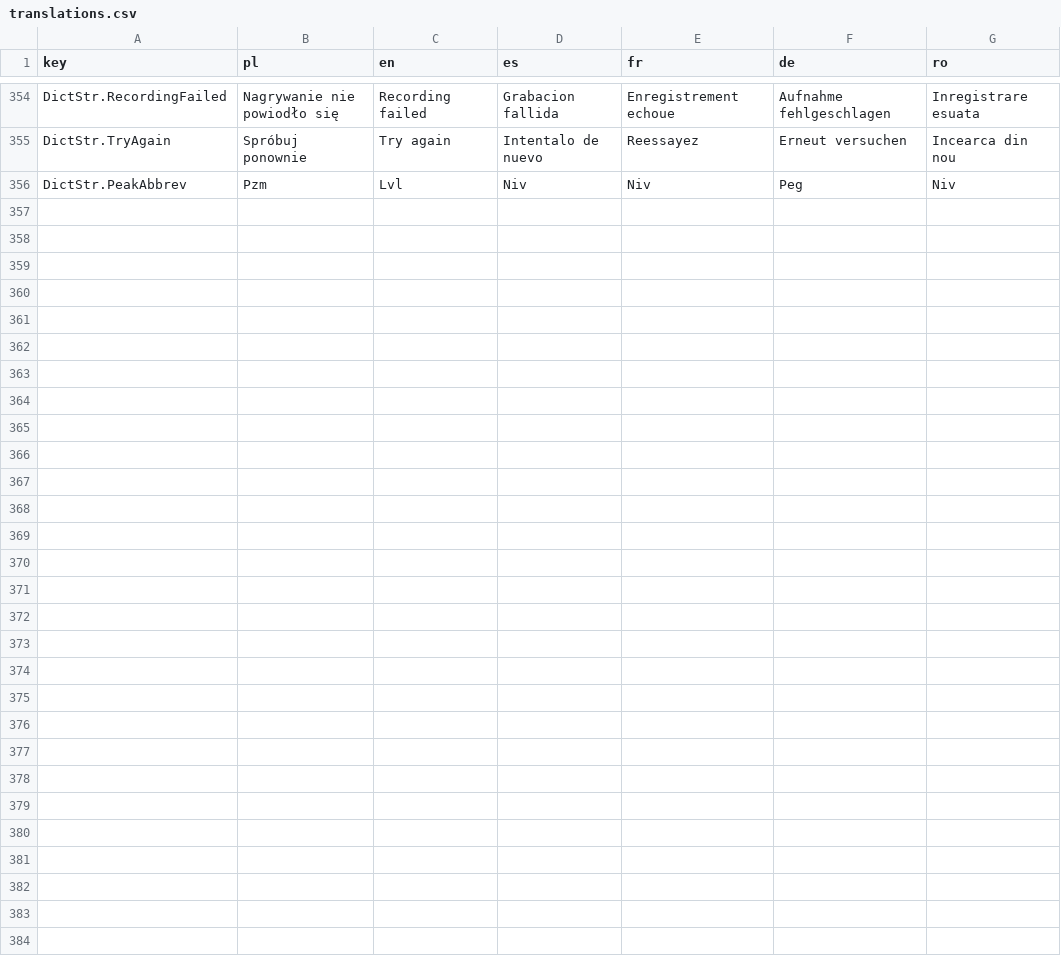
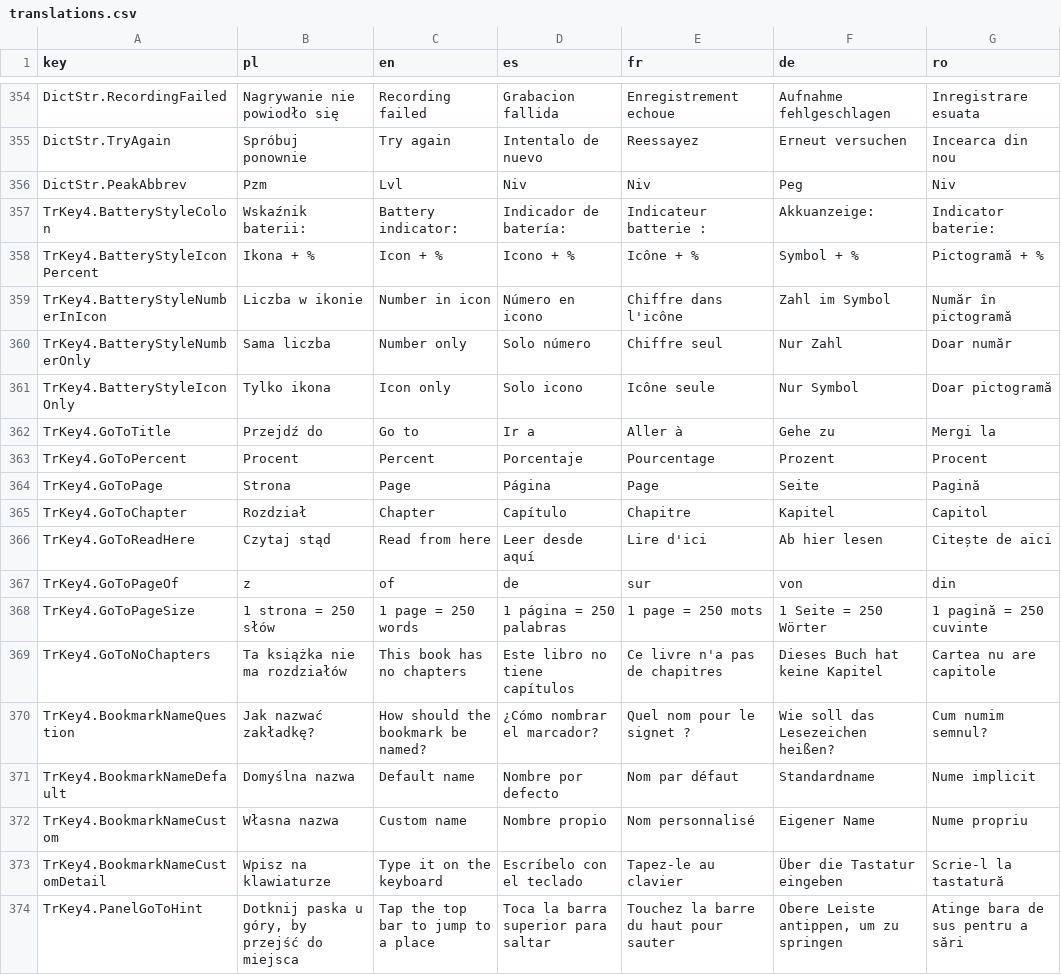
Before and after one commit to GRKarol/czytnik01, a CSV file: tools/translations.csv, drawn as a sheet; only a part is shown, gaps mark what is left out; the diff names each change by its address in the sheet, - before the commit and + after, or states it on an @@ line.

```diff
--- a/tools/translations.csv
+++ b/tools/translations.csv
+row 357: TrKey4.BatteryStyleColon | Wskaźnik baterii: | Battery indicator: | Indicador de batería: | Indicateur batterie : | Akkuanzeige: | Indicator baterie:
+row 358: TrKey4.BatteryStyleIconPercent | Ikona + % | Icon + % | Icono + % | Icône + % | Symbol + % | Pictogramă + %
+row 359: TrKey4.BatteryStyleNumberInIcon | Liczba w ikonie | Number in icon | Número en icono | Chiffre dans l'icône | Zahl im Symbol | Număr în pictogramă
+row 360: TrKey4.BatteryStyleNumberOnly | Sama liczba | Number only | Solo número | Chiffre seul | Nur Zahl | Doar număr
+row 361: TrKey4.BatteryStyleIconOnly | Tylko ikona | Icon only | Solo icono | Icône seule | Nur Symbol | Doar pictogramă
+row 362: TrKey4.GoToTitle | Przejdź do | Go to | Ir a | Aller à | Gehe zu | Mergi la
+row 363: TrKey4.GoToPercent | Procent | Percent | Porcentaje | Pourcentage | Prozent | Procent
+row 364: TrKey4.GoToPage | Strona | Page | Página | Page | Seite | Pagină
+row 365: TrKey4.GoToChapter | Rozdział | Chapter | Capítulo | Chapitre | Kapitel | Capitol
+row 366: TrKey4.GoToReadHere | Czytaj stąd | Read from here | Leer desde aquí | Lire d'ici | Ab hier lesen | Citește de aici
+row 367: TrKey4.GoToPageOf | z | of | de | sur | von | din
+row 368: TrKey4.GoToPageSize | 1 strona = 250 słów | 1 page = 250 words | 1 página = 250 palabras | 1 page = 250 mots | 1 Seite = 250 Wörter | 1 pagină = 250 cuvinte
+row 369: TrKey4.GoToNoChapters | Ta książka nie ma rozdziałów | This book has no chapters | Este libro no tiene capítulos | Ce livre n'a pas de chapitres | Dieses Buch hat keine Kapitel | Cartea nu are capitole
+row 370: TrKey4.BookmarkNameQuestion | Jak nazwać zakładkę? | How should the bookmark be named? | ¿Cómo nombrar el marcador? | Quel nom pour le signet ? | Wie soll das Lesezeichen heißen? | Cum numim semnul?
+row 371: TrKey4.BookmarkNameDefault | Domyślna nazwa | Default name | Nombre por defecto | Nom par défaut | Standardname | Nume implicit
+row 372: TrKey4.BookmarkNameCustom | Własna nazwa | Custom name | Nombre propio | Nom personnalisé | Eigener Name | Nume propriu
+row 373: TrKey4.BookmarkNameCustomDetail | Wpisz na klawiaturze | Type it on the keyboard | Escríbelo con el teclado | Tapez-le au clavier | Über die Tastatur eingeben | Scrie-l la tastatură
+row 374: TrKey4.PanelGoToHint | Dotknij paska u góry, by przejść do miejsca | Tap the top bar to jump to a place | Toca la barra superior para saltar | Touchez la barre du haut pour sauter | Obere Leiste antippen, um zu springen | Atinge bara de sus pentru a sări
```
Also changed, not shown: 17 other files.
